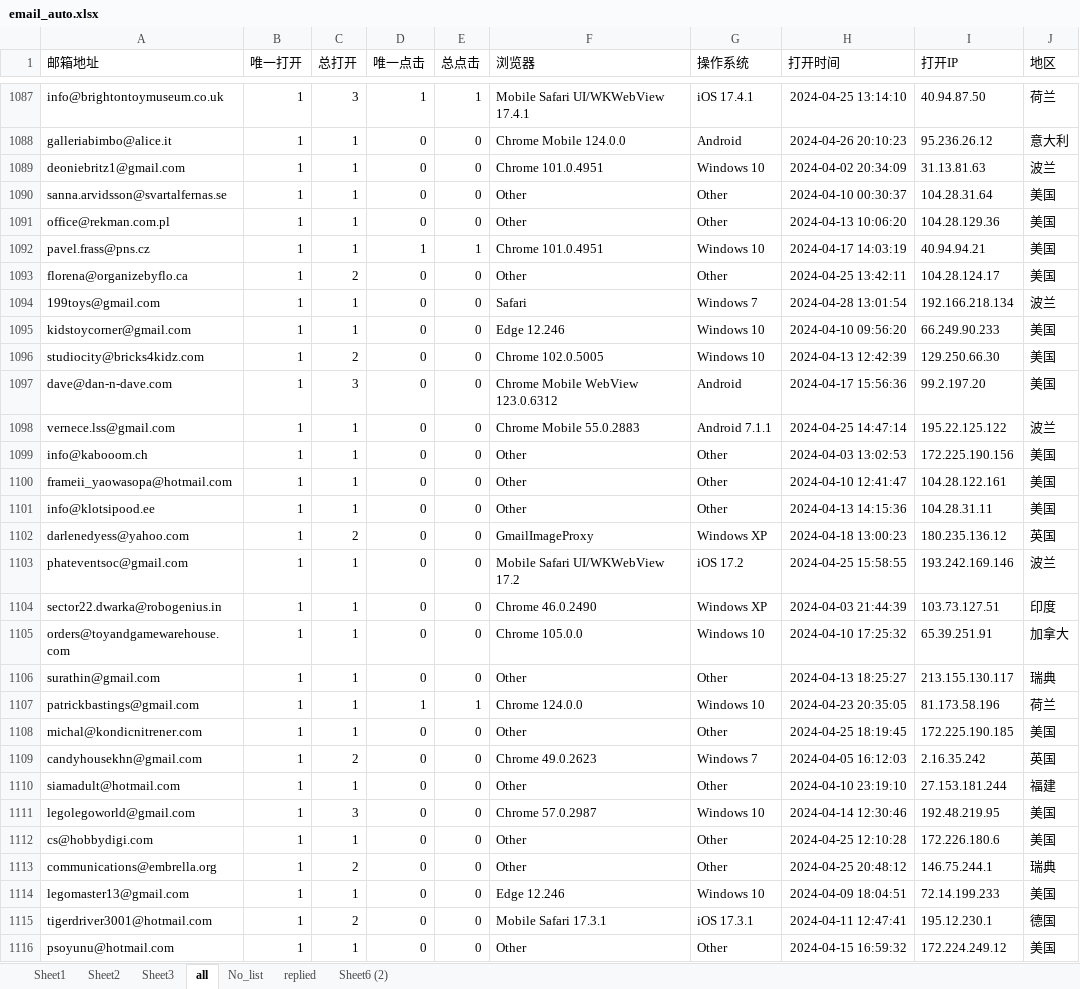
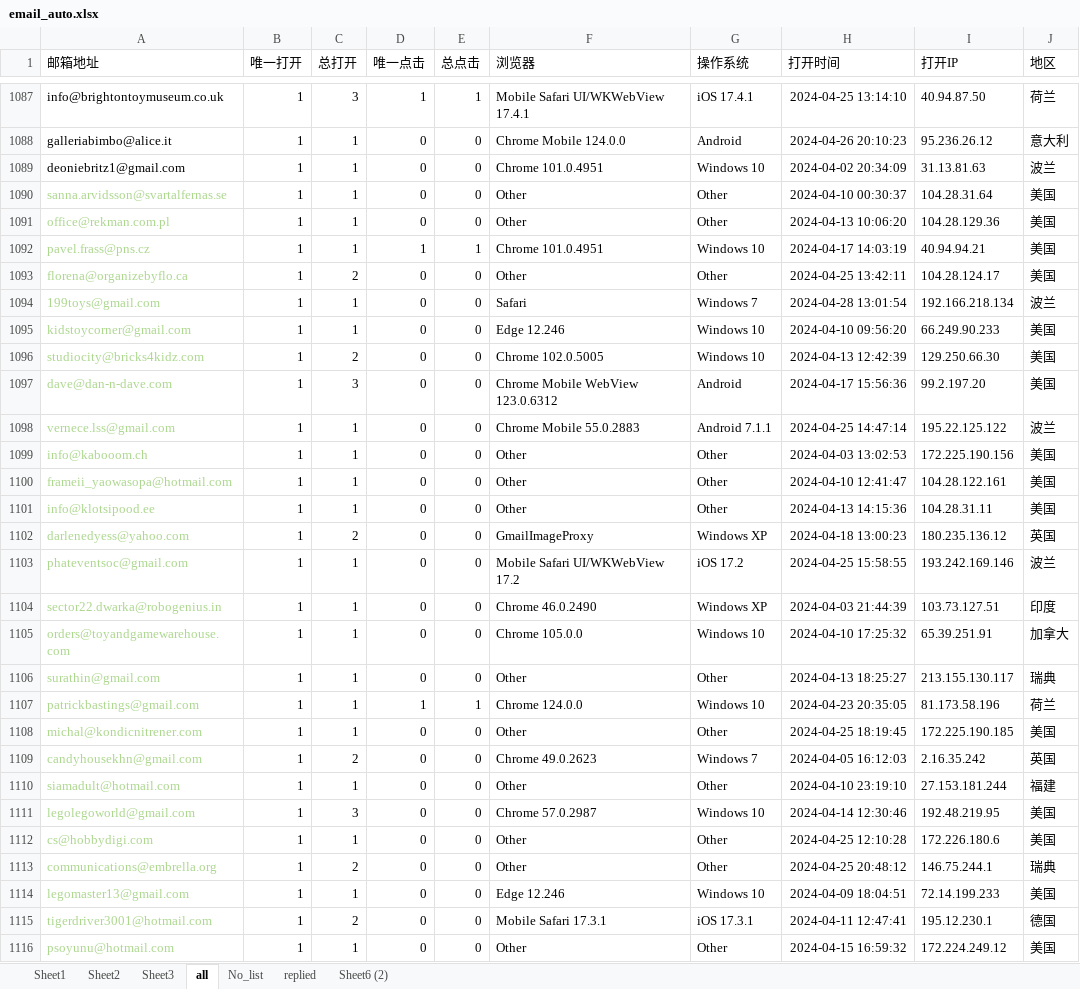
Before and after one commit to matrixfire/myauto, an Excel workbook: temp_email/email_auto.xlsx, sheet all, drawn as a sheet; only a part is shown, gaps mark what is left out; values as stored, in another font and other column widths than the file's, no borders; the diff covers the shown part only; the diff names each change by its address in the sheet, - before the commit and + after, or states it on an @@ line.

```diff
--- a/temp_email/email_auto.xlsx (sheet all)
+++ b/temp_email/email_auto.xlsx (sheet all)
-A1090:A1116 text colour: black
+A1090:A1116 text colour: #ACD78E
```
Also changed, not shown: 1 removed row and cell formats elsewhere in this sheet, sheet Sheet1, sheet Sheet2, sheet replied, 5 other files.
